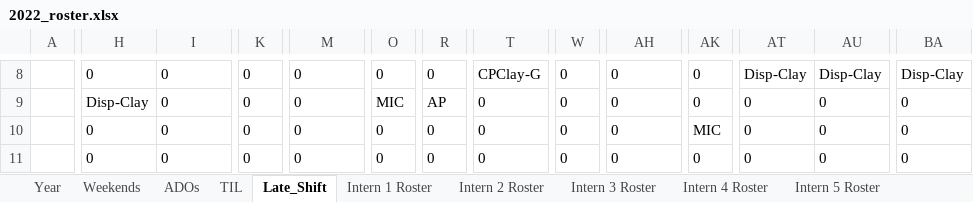
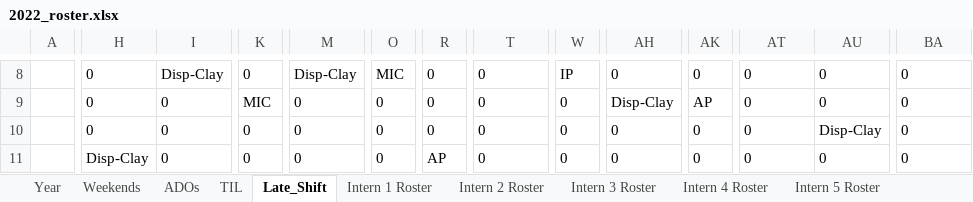
Before and after one commit to Swanchris/Intern-Roster, an Excel workbook: output/2022_roster.xlsx, sheet Late_Shift, drawn as a sheet; only a part is shown, gaps mark what is left out; values as stored, in another font and other column widths than the file's, no borders; the diff covers the shown part only; the diff names each change by its address in the sheet, - before the commit and + after, or states it on an @@ line.

```diff
--- a/output/2022_roster.xlsx (sheet Late_Shift)
+++ b/output/2022_roster.xlsx (sheet Late_Shift)
-I8: 0
+I8: Disp-Clay
-M8: 0
+M8: Disp-Clay
-O8: 0
+O8: MIC
-T8: CPClay-G
+T8: 0
-W8: 0
+W8: IP
-AT8: Disp-Clay
+AT8: 0
-AU8: Disp-Clay
+AU8: 0
-BA8: Disp-Clay
+BA8: 0
-H9: Disp-Clay
+H9: 0
-K9: 0
+K9: MIC
-O9: MIC
+O9: 0
-R9: AP
+R9: 0
-AH9: 0
+AH9: Disp-Clay
-AK9: 0
+AK9: AP
-AK10: MIC
+AK10: 0
-AU10: 0
+AU10: Disp-Clay
-H11: 0
+H11: Disp-Clay
-R11: 0
+R11: AP
```
Also changed, not shown: 75 edited cells elsewhere in this sheet, sheet Year, sheet TIL, sheet Intern 8 Roster, sheet Intern 1 Roster, sheet Intern 12 Roster, sheet Intern 6 Roster, 10 more sheets, 3 other files.
